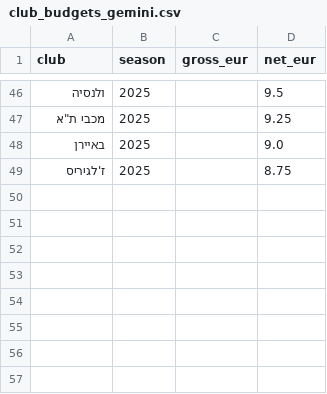
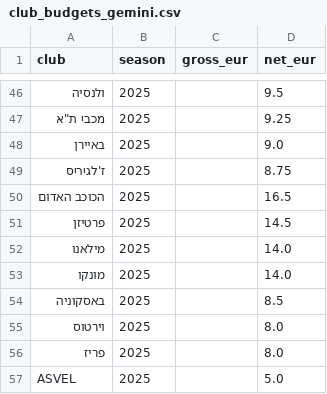
Before and after one commit to Almog-Nissim/euroleague-roster-optimization, a CSV file: data/processed/club_budgets_gemini.csv, drawn as a sheet; only a part is shown, gaps mark what is left out; the diff names each change by its address in the sheet, - before the commit and + after, or states it on an @@ line.

Commit message:
day13: budget coverage completed (2025 n=12->20), season gap not significant (p=0.189), results files tracked
- add_budgets_2025.py: 8 missing 2025 net budgets from basketnews
- reproduction restored: 0.636 / 0.254 / 0.799 / +2.03 wins (n=38)
- season_heterogeneity: relative path -> RAW_DIR, 3 seasons run end-to-end
- ratio2025.py: DUB+HTA hypothesis falsified (percentile 53/190, 0 pairs below 0.55)
- season_gap_test.py: permutation p=0.189, 2024 ratio CI [-0.34, 1.11] width 1.45
  -> '2024 is anomalous' downgraded from finding
- .gitignore: whitelist result CSVs (headline numbers were unbacked in repo)
- remove 6 orphan diagnostics

```diff
--- a/data/processed/club_budgets_gemini.csv
+++ b/data/processed/club_budgets_gemini.csv
+row 50: הכוכב האדום | 2025 |  | 16.5
+row 51: פרטיזן | 2025 |  | 14.5
+row 52: מילאנו | 2025 |  | 14.0
+row 53: מונקו | 2025 |  | 14.0
+row 54: באסקוניה | 2025 |  | 8.5
+row 55: וירטוס | 2025 |  | 8.0
+row 56: פריז | 2025 |  | 8.0
+row 57: ASVEL | 2025 |  | 5.0
```
Also changed, not shown: 18 other files.
